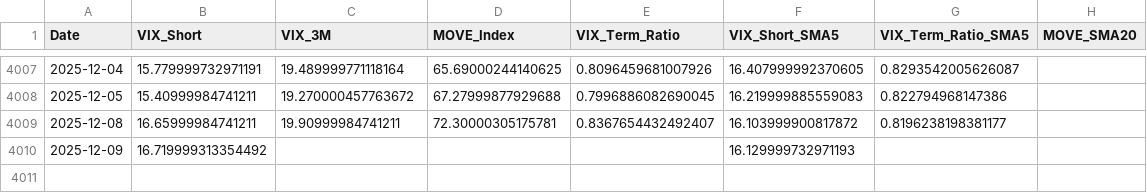
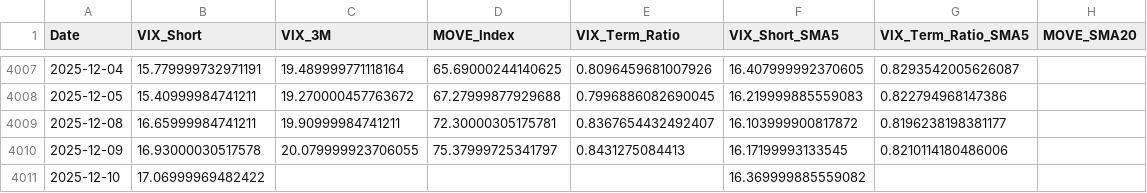
Before and after one commit to maxesser1776/mcf-dashboard, a CSV file: data/processed/volatility_regimes.csv, drawn as a sheet; only a part is shown, gaps mark what is left out.

```diff
--- a/data/processed/volatility_regimes.csv
+++ b/data/processed/volatility_regimes.csv
@@ -4009,2 +4009,3 @@ Date,VIX_Short,VIX_3M,MOVE_Index,VIX_Term_Ratio,VIX_Short_SMA5,VIX_Term_Ratio_SM
 2025-12-08,16.65999984741211,19.90999984741211,72.30000305175781,0.8367654432492407,16.103999900817872,0.8196238198381177,
-2025-12-09,16.719999313354492,,,,16.129999732971193,,
+2025-12-09,16.93000030517578,20.079999923706055,75.37999725341797,0.8431275084413,16.17199993133545,0.8210114180486006,
+2025-12-10,17.06999969482422,,,,16.369999885559082,,
```
Also changed, not shown: data/processed/credit_spreads.csv, data/processed/fed_liquidity.csv, 3 other files.
